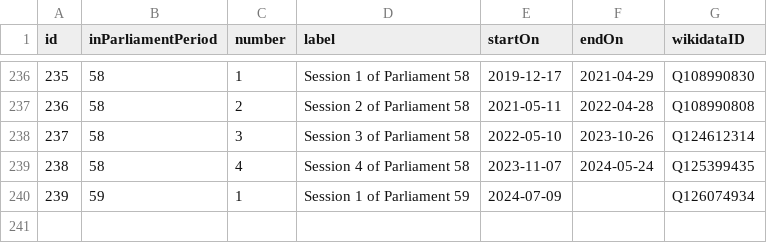
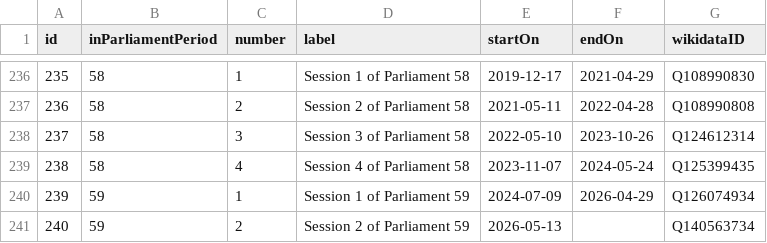
Before and after one commit to ukparliament/ontologies, a CSV file: procedure/meta/editor/data-graphs/instance-data/dumps/loaded/sessions.csv, drawn as a sheet; only a part is shown, gaps mark what is left out.

```diff
--- a/procedure/meta/editor/data-graphs/instance-data/dumps/loaded/sessions.csv
+++ b/procedure/meta/editor/data-graphs/instance-data/dumps/loaded/sessions.csv
@@ -239,2 +239,3 @@ id,inParliamentPeriod,number,label,startOn,endOn,wikidataID
 238,58,4,Session 4 of Parliament 58,2023-11-07,2024-05-24,Q125399435
-239,59,1,Session 1 of Parliament 59,2024-07-09,,Q126074934
+239,59,1,Session 1 of Parliament 59,2024-07-09,2026-04-29,Q126074934
+240,59,2,Session 2 of Parliament 59,2026-05-13,,Q140563734
```
Also changed, not shown: procedure/meta/editor/data-graphs/instance-data/dumps/loaded/procedures.csv, procedure/meta/editor/data-graphs/instance-data/dumps/loaded/sources.csv, 8 other files.
